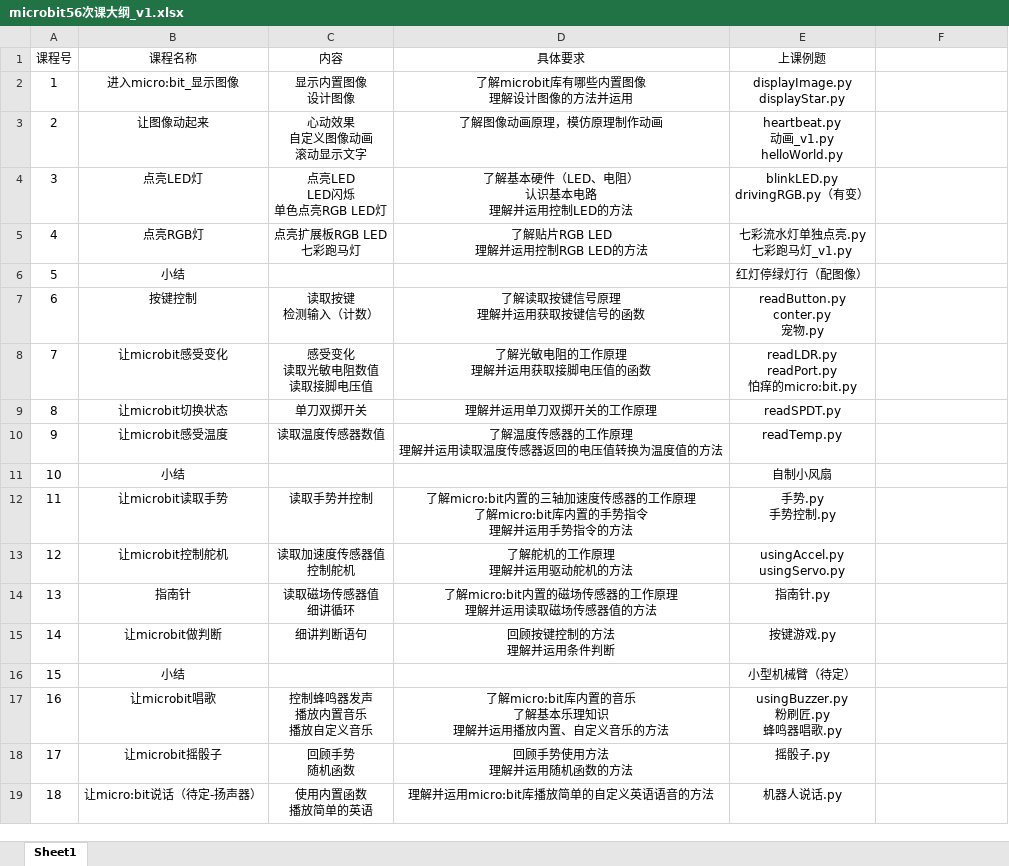
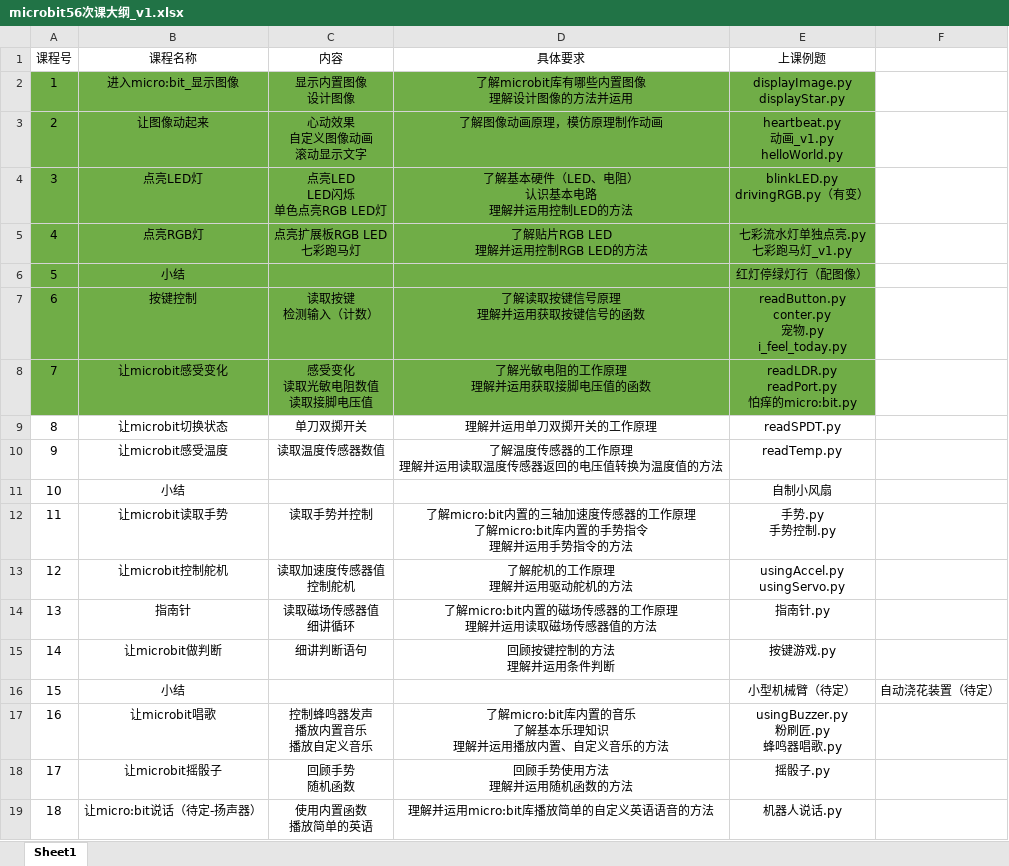
Before and after one commit to chenjiegd/microbit_Repository, an Excel workbook: micro_bit/microbit56次课大纲_v1.xlsx, sheet Sheet1, drawn as a sheet; values as stored, in another font and other column widths than the file's, no borders; ↵ is a line break in a cell; the diff names each change by its address in the sheet, - before the commit and + after, or states it on an @@ line.

Commit message:
Add files via upload

```diff
--- a/micro_bit/microbit56次课大纲_v1.xlsx (sheet Sheet1)
+++ b/micro_bit/microbit56次课大纲_v1.xlsx (sheet Sheet1)
-A2:E8 fill: none
+A2:E8 fill: #70AD47
-E7 (上课例题): readButton.py ↵ conter.py ↵ 宠物.py
+E7 (上课例题): readButton.py ↵ conter.py ↵ 宠物.py ↵ i_feel_today.py
-F16: (empty)
+F16: 自动浇花装置（待定）
```
